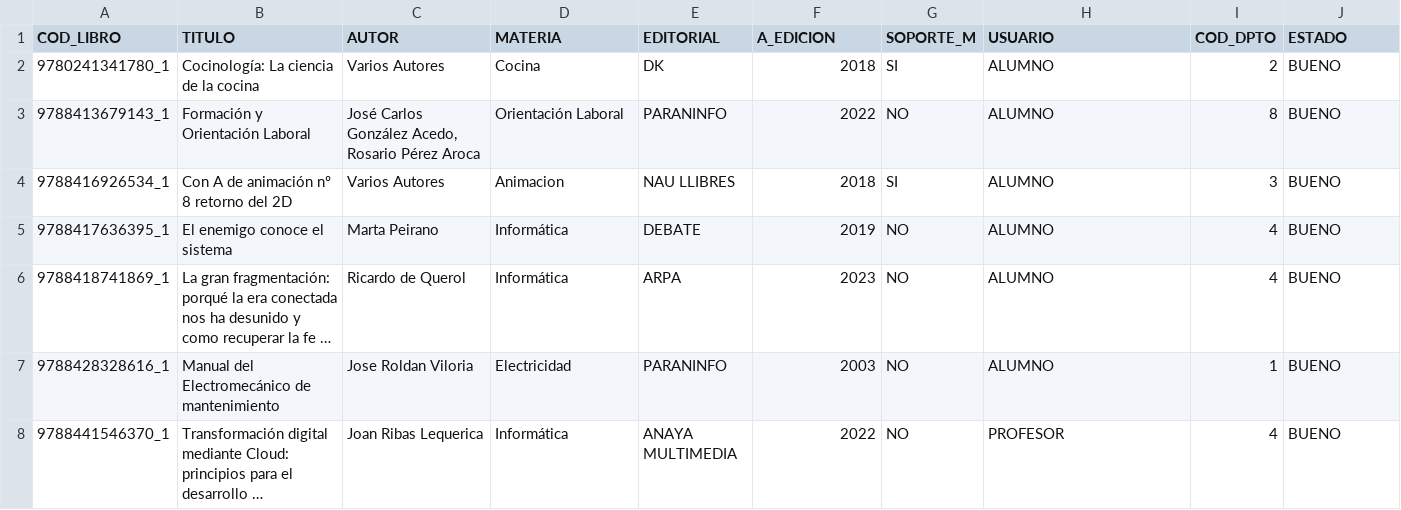
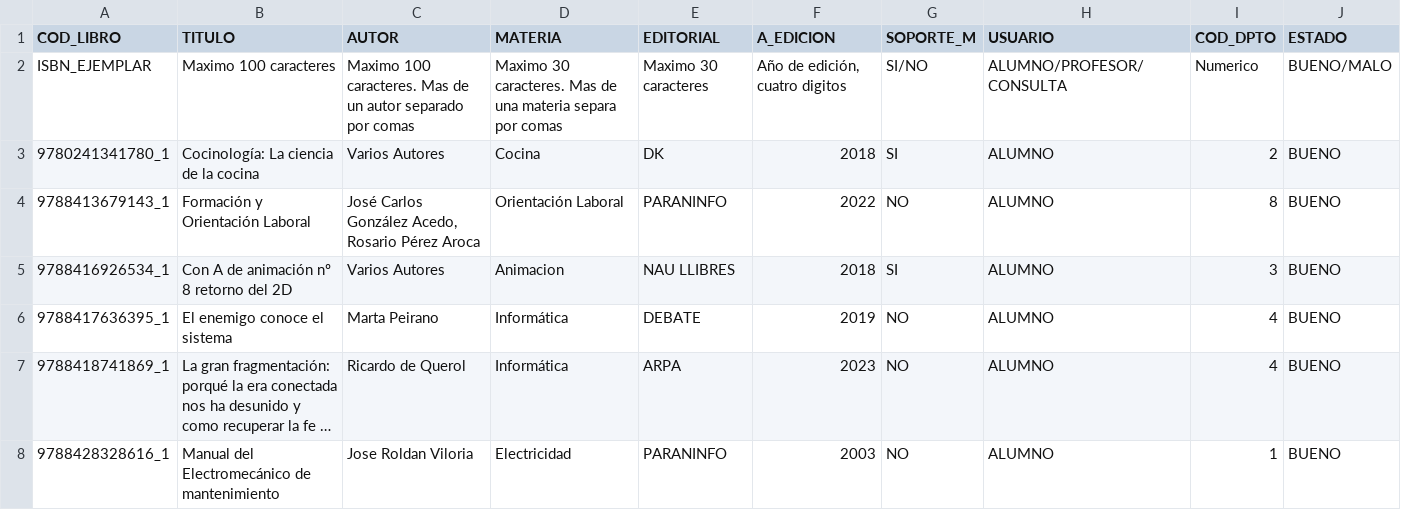
Before and after one commit to MariusTNTX/htdocs, a CSV file: Biblioteca/csv/AltaLibros.csv, drawn as a sheet; only a part is shown; the shorter side is filled out with more unchanged rows; long unchanged cells end in …; the diff names each change by its address in the sheet, - before the commit and + after, or states it on an @@ line.

```diff
--- a/Biblioteca/csv/AltaLibros.csv
+++ b/Biblioteca/csv/AltaLibros.csv
+row 2: ISBN_EJEMPLAR | Maximo 100 caracteres | Maximo 100 caracteres. Mas de un autor separado por comas | Maximo 30 caracteres. Mas de una materia separa por comas | Maximo 30 caracteres | Año de edición, cuatro digitos | SI/NO | ALUMNO/PROFESOR/CONSULTA | Numerico | BUENO/MALO
```
Also changed, not shown: 6 other files.
